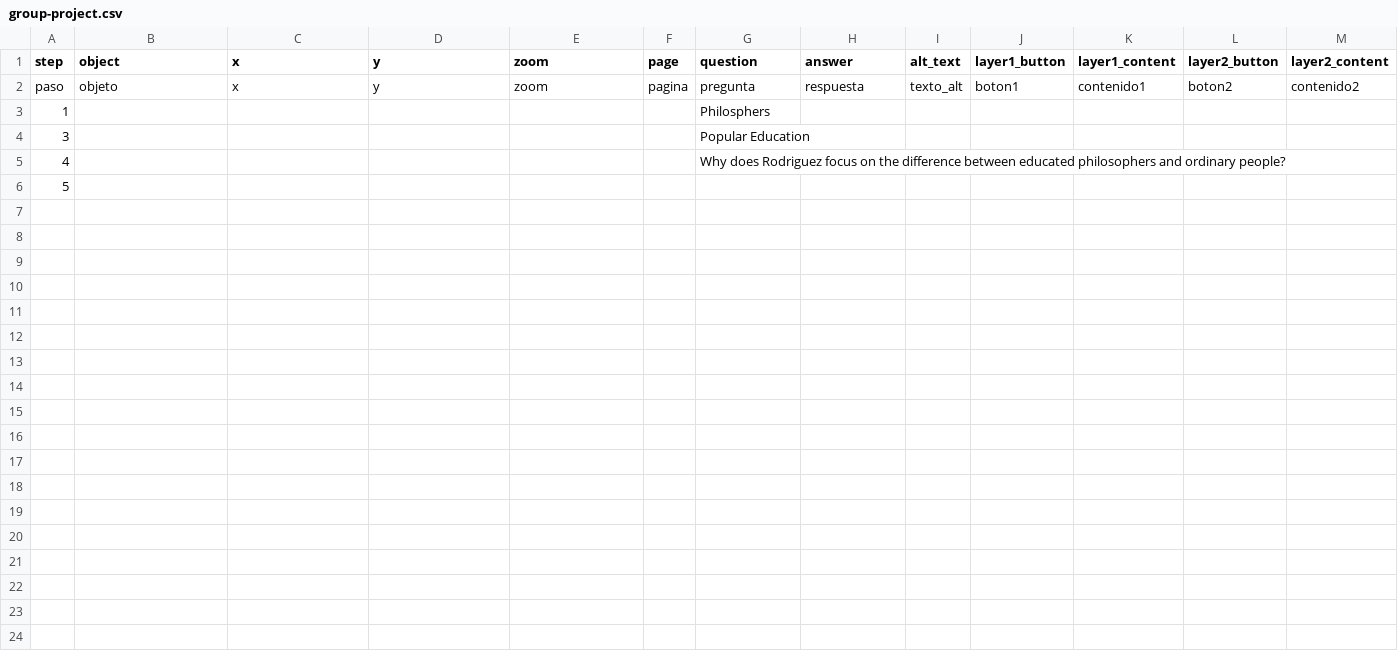
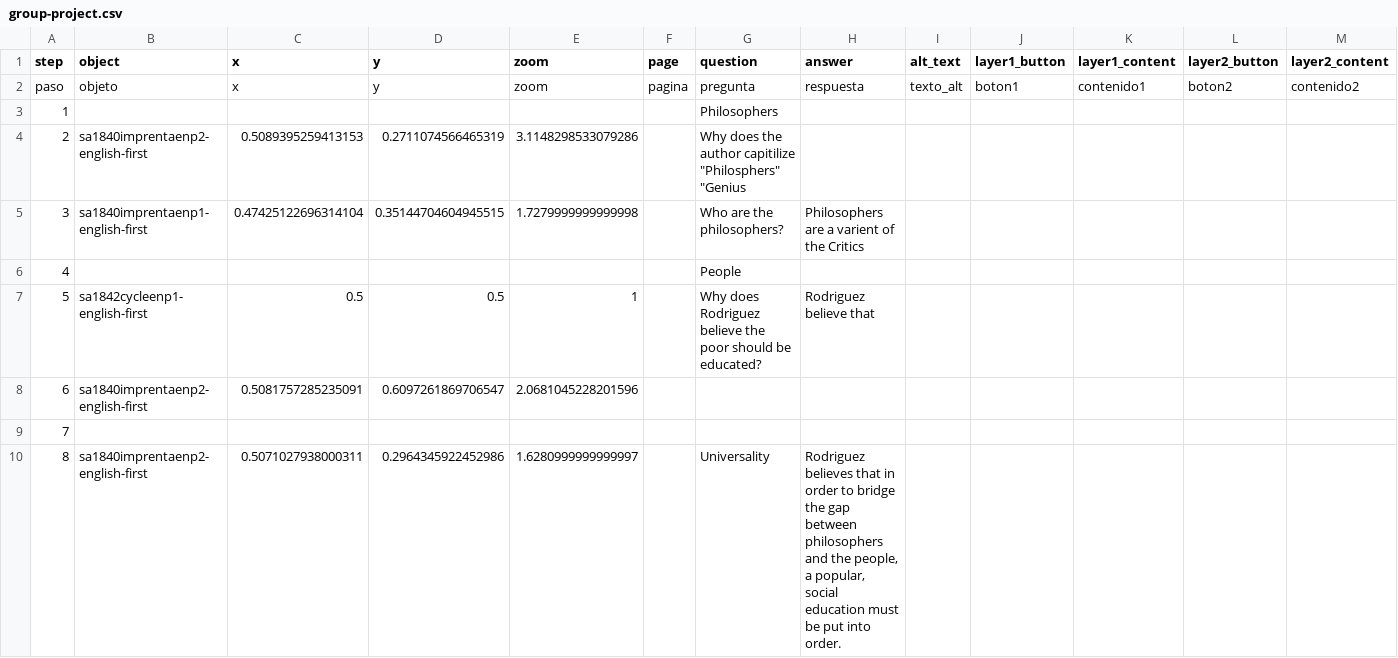
Before and after one commit to giulianaadad/rodriguez_education_and_the_republic, a CSV file: telar-content/spreadsheets/group-project.csv, drawn as a sheet; only a part is shown; addresses are those after the commit; rows hold the shown columns only; the diff names each change by its address in the sheet, - before the commit and + after, or states it on an @@ line.

Commit message:
Modify 1 story, remove 1 story, add 1 object
Added:
  Object: sa1840-imprenta-en-p2 (English, first edition) — p. (2)

Changed:
  Story: Popular Education

Removed:
  Story: blank_template

Published via Telar Compositor

```diff
--- a/telar-content/spreadsheets/group-project.csv
+++ b/telar-content/spreadsheets/group-project.csv
-G3 (question): Philosphers
+G3 (question): Philosophers
+row 4: 2 | sa1840imprentaenp2-english-first | 0.5089395259413153 | 0.2711074566465319 | 3.1148298533079286 |  | Why does the author capitilize "Philosphers" "Genius
-B5 (object): (empty)
+B5 (object): sa1840imprentaenp1-english-first
-C5 (x): (empty)
+C5 (x): 0.47425122696314104
-D5 (y): (empty)
+D5 (y): 0.35144704604945515
-E5 (zoom): (empty)
+E5 (zoom): 1.7279999999999998
-G5 (question): Popular Education
+G5 (question): Who are the philosophers?
-H5 (answer): (empty)
+H5 (answer): Philosophers are a varient of the Critics
-G6 (question): Why does Rodriguez focus on the difference between educated philosophers and ordinary people?
+G6 (question): People
-B7 (object): (empty)
+B7 (object): sa1842cycleenp1-english-first
-C7 (x): (empty)
+C7 (x): 0.5
-D7 (y): (empty)
+D7 (y): 0.5
-E7 (zoom): (empty)
+E7 (zoom): 1
-G7 (question): (empty)
+G7 (question): Why does Rodriguez believe the poor should be educated?
-H7 (answer): (empty)
+H7 (answer): Rodriguez believe that
+row 8: 6 | sa1840imprentaenp2-english-first | 0.5081757285235091 | 0.6097261869706547 | 2.0681045228201596
+row 9: 7
+row 10: 8 | sa1840imprentaenp2-english-first | 0.5071027938000311 | 0.2964345922452986 | 1.6280999999999997 |  | Universality | Rodriguez believes that in order to bridge the gap between philosophers and the people, a popular, social education must be put into order.
```
Also changed, not shown: telar-content/spreadsheets/objects.csv, telar-content/spreadsheets/project.csv, 1 other file.
